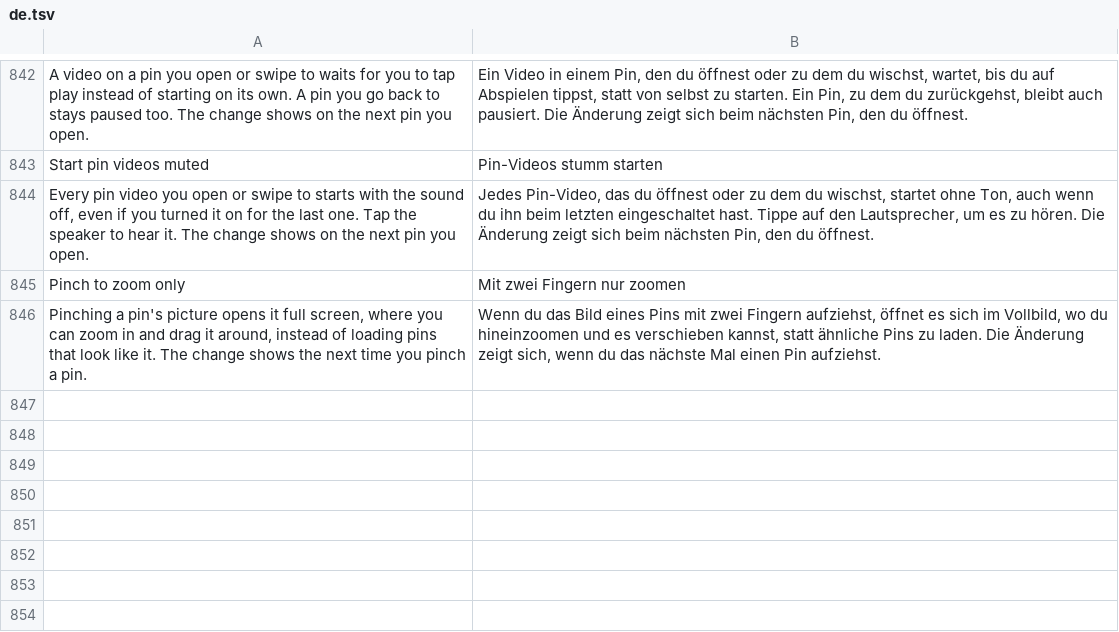
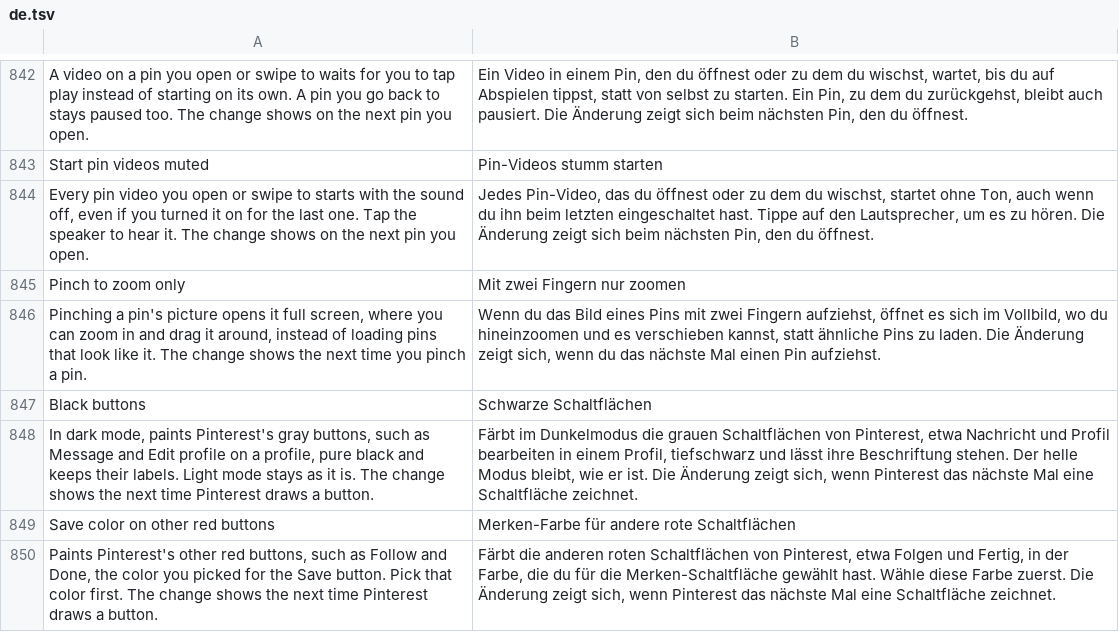
Before and after one commit to SysAdminDoc/HushPinterest, a TSV file: extensions/shared/library/src/main/l10n/de.tsv, drawn as a sheet; only a part is shown, gaps mark what is left out.

Commit message:
feat(ui): Save color on other red buttons, and Black buttons
Save color on other red buttons (Hide closeup buttons) gives Follow, Done
and Pinterest's other red Gestalt buttons the color picked for Save.
Black buttons (AMOLED black) levels the night gray of Message, Edit
profile and the like to pure black and keeps their labels.

Both hooks go in at the one spot GestaltButton finishes styling itself.
AMOLED black places its own call there with its own capability, so each
switch shows whenever its family is in the build, and DexDiff accepts the
run of styling hooks in either order.

A painted button's dark label now goes back to Pinterest's only while the
tint is still ours. When Pinterest restyles the button, its own near-black
label can be the same cached ColorStateList object as ours, and that was
being swapped for the old white.

Refs #48

```diff
--- a/extensions/shared/library/src/main/l10n/de.tsv
+++ b/extensions/shared/library/src/main/l10n/de.tsv
@@ -846 +846,5 @@ Pinch to zoom only	Mit zwei Fingern nur zoomen
 Pinching a pin's picture opens it full screen, where you can zoom in and drag it around, instead of loading pins that look like it. The change shows the next time you pinch a pin.	Wenn du das Bild eines Pins mit zwei Fingern aufziehst, öffnet es sich im Vollbild, wo du hineinzoomen und es verschieben kannst, statt ähnliche Pins zu laden. Die Änderung zeigt sich, wenn du das nächste Mal einen Pin aufziehst.
+Black buttons	Schwarze Schaltflächen
+In dark mode, paints Pinterest's gray buttons, such as Message and Edit profile on a profile, pure black and keeps their labels. Light mode stays as it is. The change shows the next time Pinterest draws a button.	Färbt im Dunkelmodus die grauen Schaltflächen von Pinterest, etwa Nachricht und Profil bearbeiten in einem Profil, tiefschwarz und lässt ihre Beschriftung stehen. Der helle Modus bleibt, wie er ist. Die Änderung zeigt sich, wenn Pinterest das nächste Mal eine Schaltfläche zeichnet.
+Save color on other red buttons	Merken-Farbe für andere rote Schaltflächen
+Paints Pinterest's other red buttons, such as Follow and Done, the color you picked for the Save button. Pick that color first. The change shows the next time Pinterest draws a button.	Färbt die anderen roten Schaltflächen von Pinterest, etwa Folgen und Fertig, in der Farbe, die du für die Merken-Schaltfläche gewählt hast. Wähle diese Farbe zuerst. Die Änderung zeigt sich, wenn Pinterest das nächste Mal eine Schaltfläche zeichnet.
```
Also changed, not shown: extensions/shared/library/src/main/l10n/es.tsv, extensions/shared/library/src/main/l10n/in.tsv, 29 other files.
